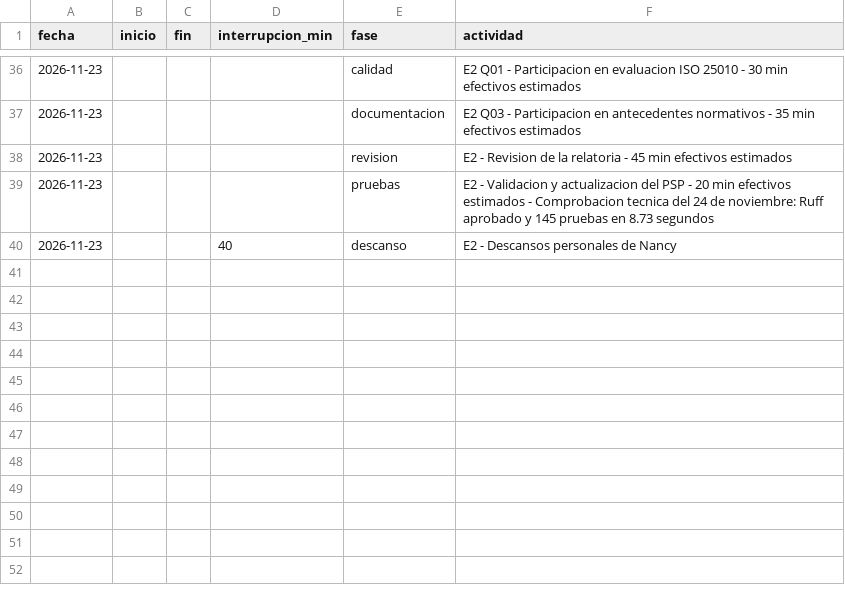
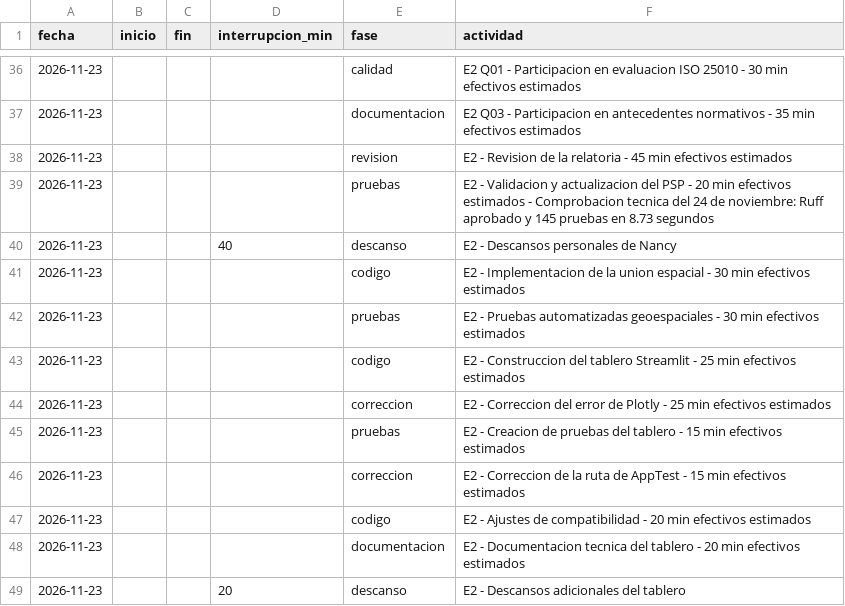
Before and after one commit to NancyHaideVazquez/trusted-data-lab, a CSV file: calidad/tiempo-nancy.csv, drawn as a sheet; only a part is shown, gaps mark what is left out.

Commit message:
E2: Integrar union espacial, tablero interactivo y evidencia de reproducibilidad

```diff
--- a/calidad/tiempo-nancy.csv
+++ b/calidad/tiempo-nancy.csv
@@ -40 +40,10 @@ fecha,inicio,fin,interrupcion_min,fase,actividad
 2026-11-23,,,40,descanso,E2 - Descansos personales de Nancy
+2026-11-23,,,,codigo,E2 - Implementacion de la union espacial - 30 min efectivos estimados
+2026-11-23,,,,pruebas,E2 - Pruebas automatizadas geoespaciales - 30 min efectivos estimados
+2026-11-23,,,,codigo,E2 - Construccion del tablero Streamlit - 25 min efectivos estimados
+2026-11-23,,,,correccion,E2 - Correccion del error de Plotly - 25 min efectivos estimados
+2026-11-23,,,,pruebas,E2 - Creacion de pruebas del tablero - 15 min efectivos estimados
+2026-11-23,,,,correccion,E2 - Correccion de la ruta de AppTest - 15 min efectivos estimados
+2026-11-23,,,,codigo,E2 - Ajustes de compatibilidad - 20 min efectivos estimados
+2026-11-23,,,,documentacion,E2 - Documentacion tecnica del tablero - 20 min efectivos estimados
+2026-11-23,,,20,descanso,E2 - Descansos adicionales del tablero
```
Also changed, not shown: calidad/defectos-nancy.csv, 12 other files.
